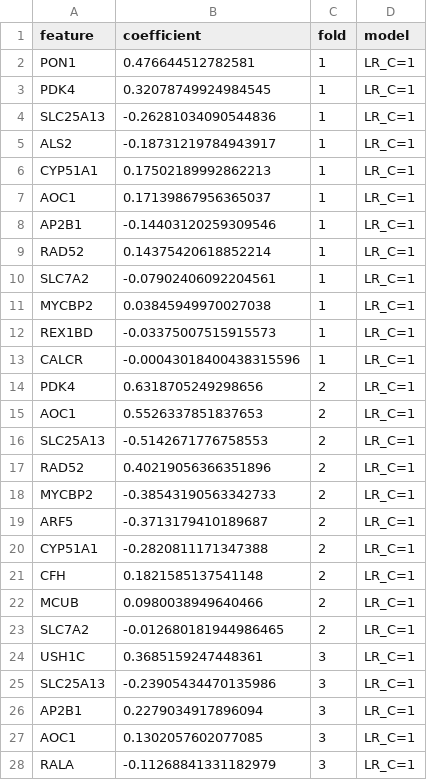
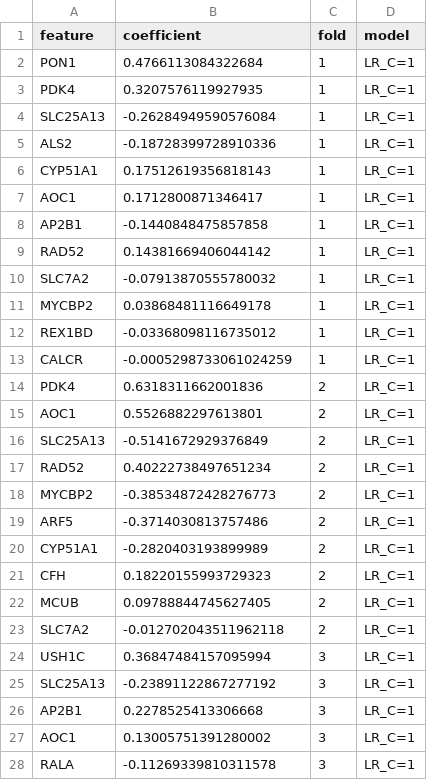
Before and after one commit to chihuangliu/hcc-multimodal, a CSV file: reports/0504/deseq_p0.05_before_cv_predefined/rfs_1y_lr_lr_nonzero_features.csv, drawn as a sheet; only a part is shown; the diff covers the shown part only.

```diff
--- a/reports/0504/deseq_p0.05_before_cv_predefined/rfs_1y_lr_lr_nonzero_features.csv
+++ b/reports/0504/deseq_p0.05_before_cv_predefined/rfs_1y_lr_lr_nonzero_features.csv
@@ -1,28 +1,28 @@
 feature,coefficient,fold,model
-PON1,0.476644512782581,1,LR_C=1
-PDK4,0.32078749924984545,1,LR_C=1
-SLC25A13,-0.26281034090544836,1,LR_C=1
-ALS2,-0.18731219784943917,1,LR_C=1
-CYP51A1,0.17502189992862213,1,LR_C=1
-AOC1,0.17139867956365037,1,LR_C=1
-AP2B1,-0.14403120259309546,1,LR_C=1
-RAD52,0.14375420618852214,1,LR_C=1
-SLC7A2,-0.07902406092204561,1,LR_C=1
-MYCBP2,0.03845949970027038,1,LR_C=1
-REX1BD,-0.03375007515915573,1,LR_C=1
-CALCR,-0.00043018400438315596,1,LR_C=1
-PDK4,0.6318705249298656,2,LR_C=1
-AOC1,0.5526337851837653,2,LR_C=1
-SLC25A13,-0.5142671776758553,2,LR_C=1
-RAD52,0.40219056366351896,2,LR_C=1
-MYCBP2,-0.38543190563342733,2,LR_C=1
-ARF5,-0.3713179410189687,2,LR_C=1
-CYP51A1,-0.2820811171347388,2,LR_C=1
-CFH,0.1821585137541148,2,LR_C=1
-MCUB,0.0980038949640466,2,LR_C=1
-SLC7A2,-0.012680181944986465,2,LR_C=1
-USH1C,0.3685159247448361,3,LR_C=1
-SLC25A13,-0.23905434470135986,3,LR_C=1
-AP2B1,0.2279034917896094,3,LR_C=1
-AOC1,0.1302057602077085,3,LR_C=1
-RALA,-0.11268841331182979,3,LR_C=1
+PON1,0.4766113084322684,1,LR_C=1
+PDK4,0.3207576119927935,1,LR_C=1
+SLC25A13,-0.26284949590576084,1,LR_C=1
+ALS2,-0.18728399728910336,1,LR_C=1
+CYP51A1,0.17512619356818143,1,LR_C=1
+AOC1,0.1712800871346417,1,LR_C=1
+AP2B1,-0.1440848475857858,1,LR_C=1
+RAD52,0.14381669406044142,1,LR_C=1
+SLC7A2,-0.07913870555780032,1,LR_C=1
+MYCBP2,0.03868481116649178,1,LR_C=1
+REX1BD,-0.03368098116735012,1,LR_C=1
+CALCR,-0.0005298733061024259,1,LR_C=1
+PDK4,0.6318311662001836,2,LR_C=1
+AOC1,0.5526882297613801,2,LR_C=1
+SLC25A13,-0.5141672929376849,2,LR_C=1
+RAD52,0.40222738497651234,2,LR_C=1
+MYCBP2,-0.38534872428276773,2,LR_C=1
+ARF5,-0.3714030813757486,2,LR_C=1
+CYP51A1,-0.2820403193899989,2,LR_C=1
+CFH,0.18220155993729323,2,LR_C=1
+MCUB,0.09788844745627405,2,LR_C=1
+SLC7A2,-0.012702043511962118,2,LR_C=1
+USH1C,0.36847484157095994,3,LR_C=1
+SLC25A13,-0.23891122867277192,3,LR_C=1
+AP2B1,0.2278525413306668,3,LR_C=1
+AOC1,0.13005751391280002,3,LR_C=1
+RALA,-0.11269339810311578,3,LR_C=1
```
Also changed, not shown: 6 edited cells elsewhere in this file, reports/0504/deseq_p0.05_before_cv_predefined/fold_records.csv, reports/0504/deseq_p0.05_in_cv_predefined/rfs_1y_lr_lr_nonzero_features.csv, 20 other files.
